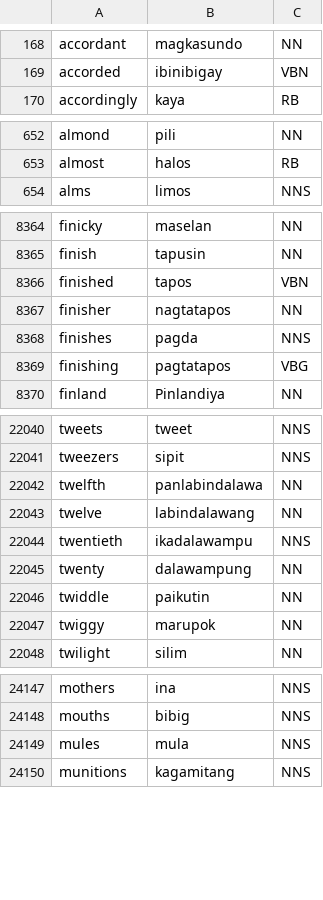
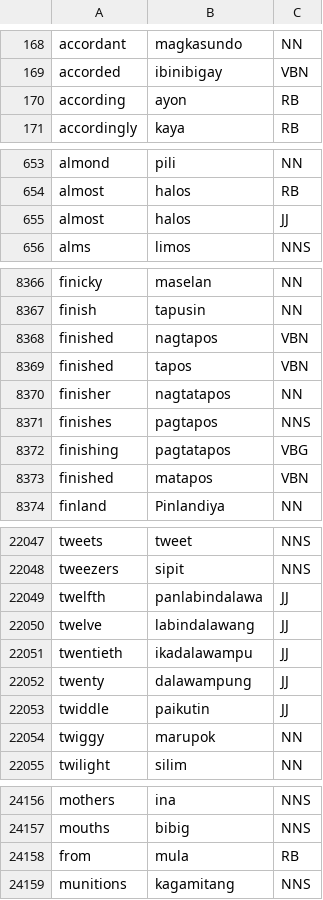
Before and after one commit to NenenH/Machine_Translation, a CSV file: syntactic/Eng_Fil_1.csv, drawn as a sheet; only a part is shown, gaps mark what is left out; the diff covers the shown part only.

Commit message:
Update Syntactical

```diff
--- a/syntactic/Eng_Fil_1.csv
+++ b/syntactic/Eng_Fil_1.csv
@@ -169,2 +169,3 @@ accordant,magkasundo,NN
 accorded,ibinibigay,VBN
+according,ayon,RB
 accordingly,kaya,RB
@@ -653,2 +654,3 @@ almond,pili,NN
 almost,halos,RB
+almost,halos,JJ
 alms,limos,NNS
@@ -8365,6 +8367,8 @@ finicky,maselan,NN
 finish,tapusin,NN
+finished,nagtapos,VBN
 finished,tapos,VBN
 finisher,nagtatapos,NN
-finishes,pagda,NNS
+finishes,pagtapos,NNS
 finishing,pagtatapos,VBG
+finished,matapos,VBN
 finland,Pinlandiya,NN
@@ -22041,7 +22048,7 @@ tweets,tweet,NNS
 tweezers,sipit,NNS
-twelfth,panlabindalawa,NN
-twelve,labindalawang,NN
-twentieth,ikadalawampu,NNS
-twenty,dalawampung,NN
-twiddle,paikutin,NN
+twelfth,panlabindalawa,JJ
+twelve,labindalawang,JJ
+twentieth,ikadalawampu,JJ
+twenty,dalawampung,JJ
+twiddle,paikutin,JJ
 twiggy,marupok,NN
@@ -24148,3 +24157,3 @@ mothers,ina,NNS
 mouths,bibig,NNS
-mules,mula,NNS
+from,mula,RB
 munitions,kagamitang,NNS
```
Also changed, not shown: 6 added rows, 1 removed row and 3 edited cells elsewhere in this file, 2 other files.
